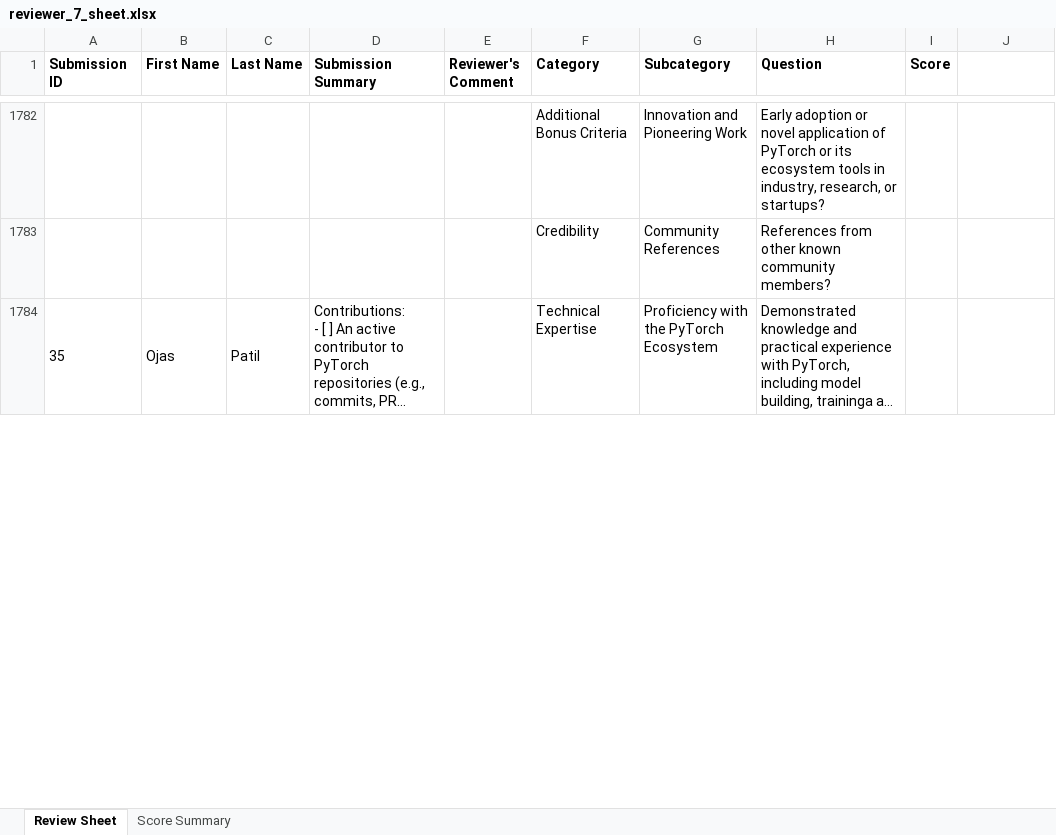
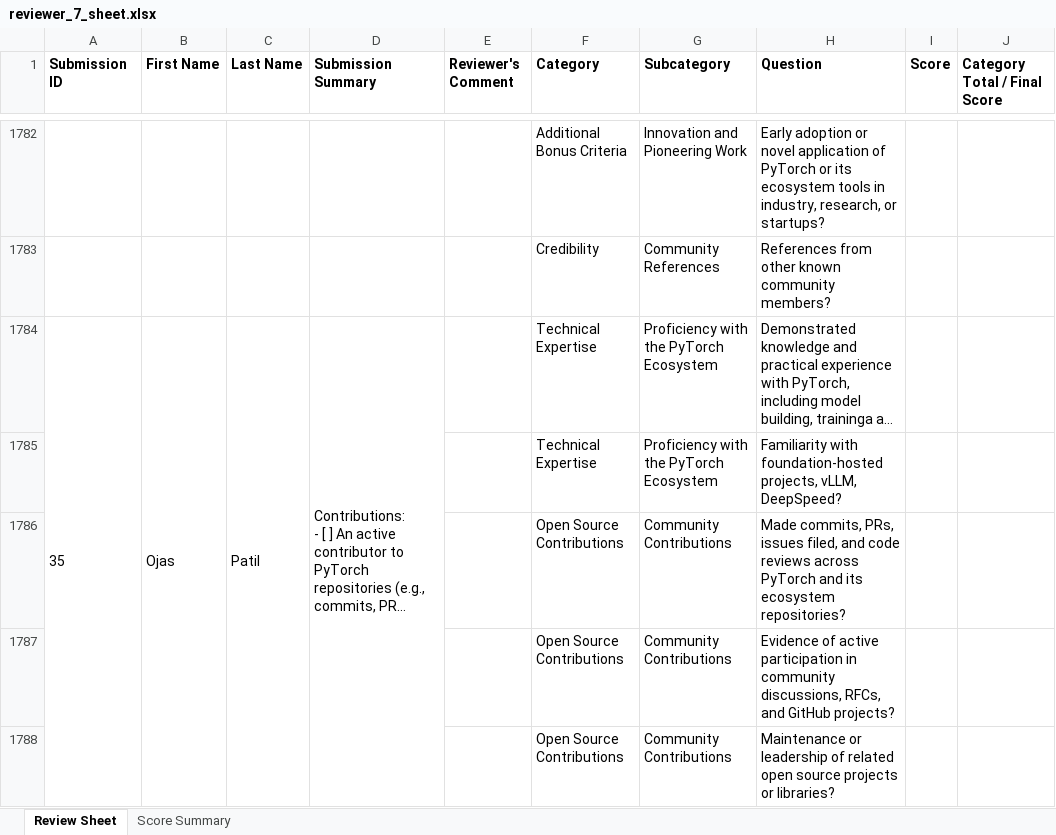
Before and after one commit to pytorch-fdn/ambassador-program, an Excel workbook: ambassador/reviewer_sheets_excel/reviewer_7_sheet.xlsx, sheet Review Sheet, drawn as a sheet; only a part is shown, gaps mark what is left out; long unchanged cells end in …; values as stored, in another font and other column widths than the file's, no borders; removed rows and columns are numbered as before the commit, all else as after; the diff covers the shown part only; the diff names each change by its address in the sheet, - before the commit and + after, or states it on an @@ line.

```diff
--- a/ambassador/reviewer_sheets_excel/reviewer_7_sheet.xlsx (sheet Review Sheet)
+++ b/ambassador/reviewer_sheets_excel/reviewer_7_sheet.xlsx (sheet Review Sheet)
-J1: (empty)
+J1: Category Total / Final Score
-A1784:A1810 merged
+A1784:A1810 merged
-B1784:B1810 merged
+B1784:B1810 merged
-C1784:C1810 merged
+C1784:C1810 merged
-D1784:D1810 merged
+D1784:D1810 merged
+row 1785:  |  |  |  |  | Technical Expertise | Proficiency with the PyTorch Ecosystem | Familiarity with foundation-hosted projects, vLLM, DeepSpeed?
+row 1786:  |  |  |  |  | Open Source Contributions | Community Contributions | Made commits, PRs, issues filed, and code reviews across PyTorch and its ecosystem repositories?
+row 1787:  |  |  |  |  | Open Source Contributions | Community Contributions | Evidence of active participation in community discussions, RFCs, and GitHub projects?
+row 1788:  |  |  |  |  | Open Source Contributions | Community Contributions | Maintenance or leadership of related open source projects or libraries?
```
Also changed, not shown: other rows of this sheet, sheet Score Summary, ambassador/reviewer_sheets_excel/reviewer_1_sheet.xlsx, ambassador/reviewer_sheets_excel/reviewer_3_sheet.xlsx, 4 other files.
